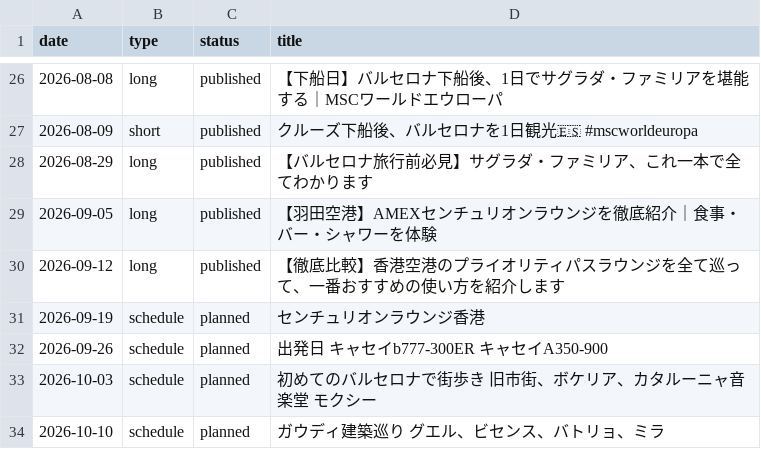
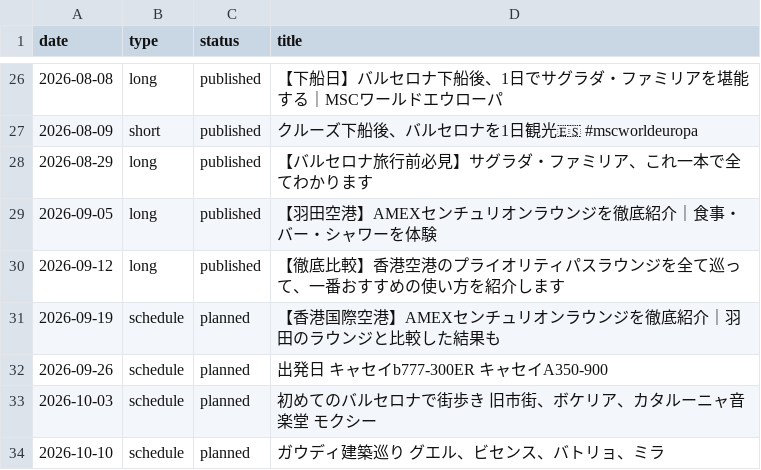
Before and after one commit to shunagas/sun_ai, a CSV file: sun_youtube/data/videos.csv, drawn as a sheet; only a part is shown, gaps mark what is left out.

```diff
--- a/sun_youtube/data/videos.csv
+++ b/sun_youtube/data/videos.csv
@@ -30,3 +30,3 @@ date,type,status,title
 2026-09-12,long,published,【徹底比較】香港空港のプライオリティパスラウンジを全て巡って、一番おすすめの使い方を紹介します
-2026-09-19,schedule,planned,センチュリオンラウンジ香港
+2026-09-19,schedule,planned,【香港国際空港】AMEXセンチュリオンラウンジを徹底紹介｜羽田のラウンジと比較した結果も
 2026-09-26,schedule,planned,出発日 キャセイb777-300ER キャセイA350-900
```
Also changed, not shown: 6 other files.
